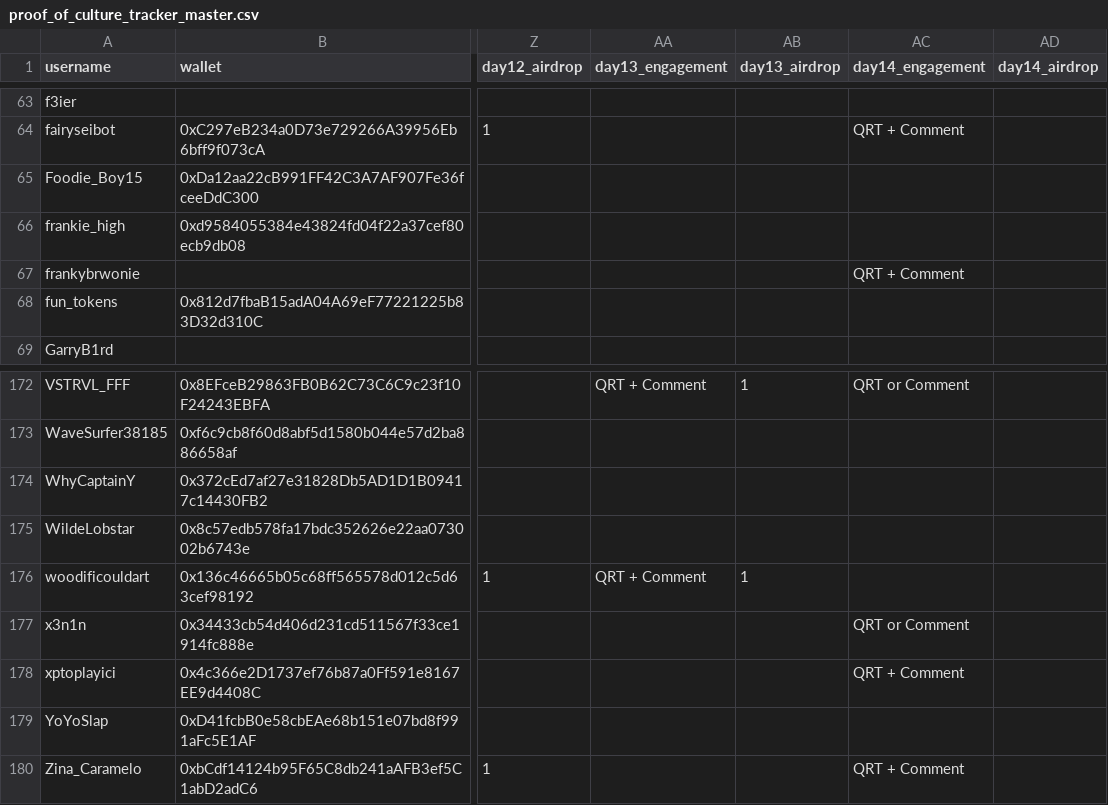
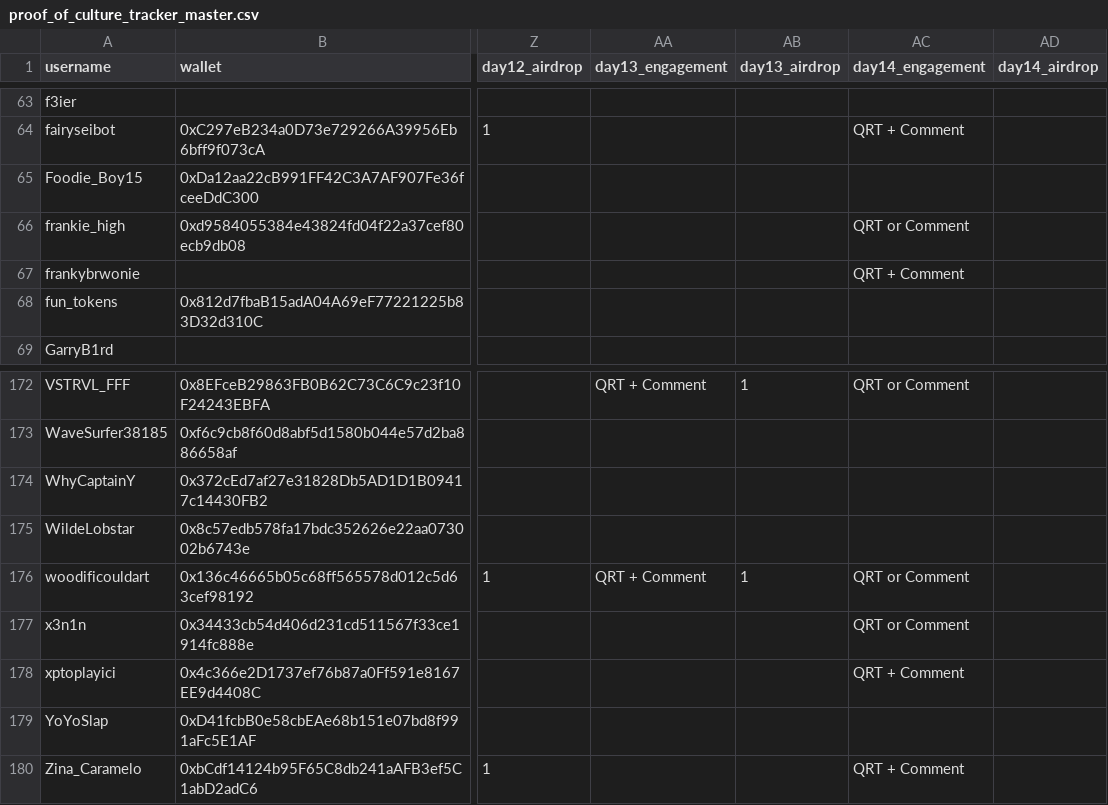
Before and after one commit to nikharsha/proofofculture, a CSV file: data/proof_of_culture_tracker_master.csv, drawn as a sheet; only a part is shown, gaps mark what is left out; the diff names each change by its address in the sheet, - before the commit and + after, or states it on an @@ line.

Commit message:
Epoch 14 wallet collect + gallery update

```diff
--- a/data/proof_of_culture_tracker_master.csv
+++ b/data/proof_of_culture_tracker_master.csv
-AC66 (day14_engagement): (empty)
+AC66 (day14_engagement): QRT or Comment
-AC176 (day14_engagement): (empty)
+AC176 (day14_engagement): QRT or Comment
```
